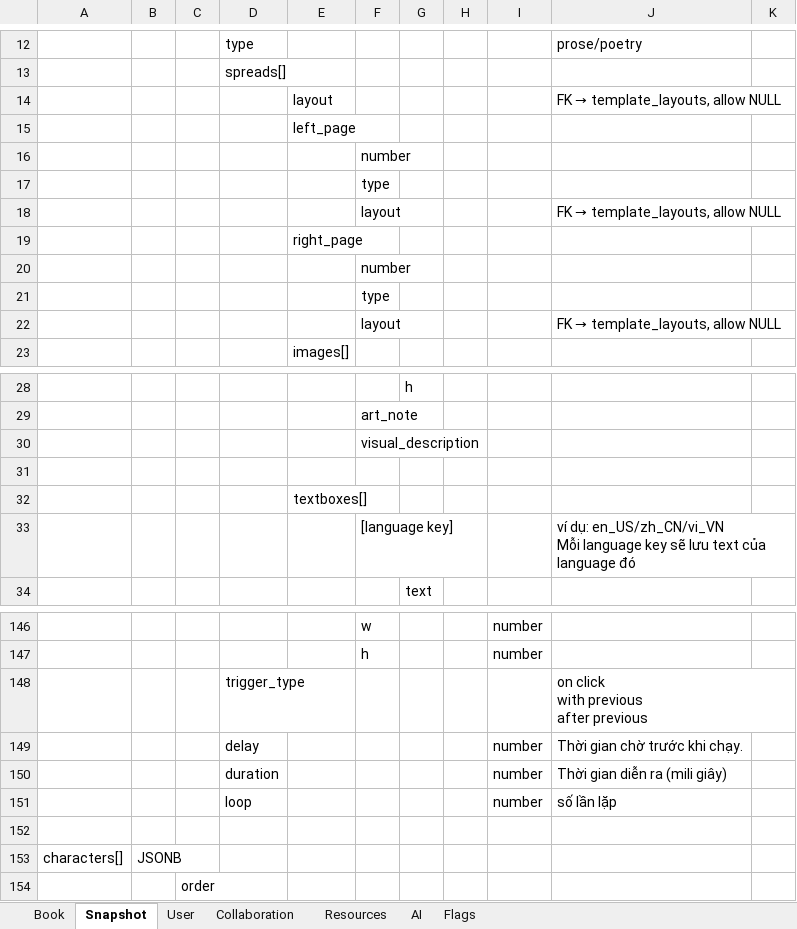
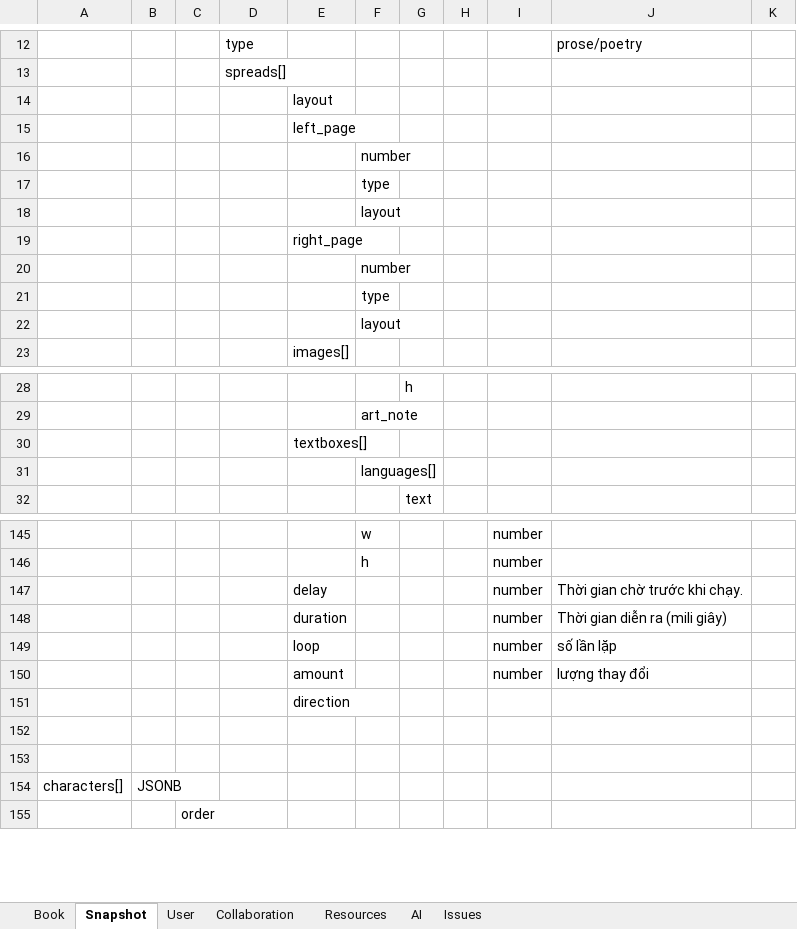
Before and after one commit to hacker1002/ai-storybook-design, an Excel workbook: CoreDB.xlsx, sheet Snapshot, drawn as a sheet; only a part is shown, gaps mark what is left out; values as stored, in another font and other column widths than the file's, no cell formats; removed rows and columns are numbered as before the commit, all else as after; ↵ is a line break in a cell; the diff covers the shown part only; the diff names each change by its address in the sheet, - before the commit and + after, or states it on an @@ line.

```diff
--- a/CoreDB.xlsx (sheet Snapshot)
+++ b/CoreDB.xlsx (sheet Snapshot)
-sheet tab: Flags
+sheet tab: Issues
@@ J14: FK → template_layouts, allow NULL → (empty) @@
@@ J18: FK → template_layouts, allow NULL → (empty) @@
@@ J22: FK → template_layouts, allow NULL → (empty) @@
-row 30:  |  |  |  |  | visual_description
-row 31: (empty)
-row 33:  |  |  |  |  | [language key] |  |  |  | ví dụ: en_US/zh_CN/vi_VN ↵ Mỗi language key sẽ lưu text của language đó
+row 31:  |  |  |  |  | languages[]
@@ row 148 moved to row 139: trigger_type @@
-D147: delay
+D147: (empty)
-E147: (empty)
+E147: delay
-D148: duration
+D148: (empty)
-E148: (empty)
+E148: duration
+row 149:  |  |  |  | loop |  |  |  | number | số lần lặp
+row 150:  |  |  |  | amount |  |  |  | number | lượng thay đổi
+row 151:  |  |  |  | direction
-row 152:  |  |  | loop |  |  |  |  | number | số lần lặp
+row 152: (empty)
```
Also changed, not shown: 1 added row, 1 removed row and 4 edited cells elsewhere in this sheet, sheet Issues, sheet Book, sheet AI, cell formats, ResourceData.xlsx, 2 other files.
